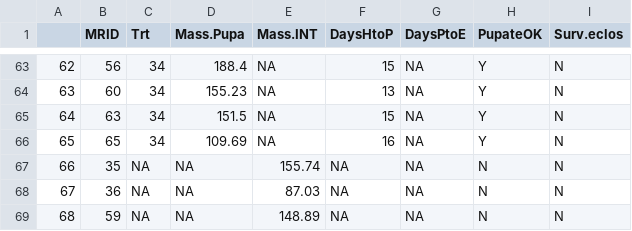
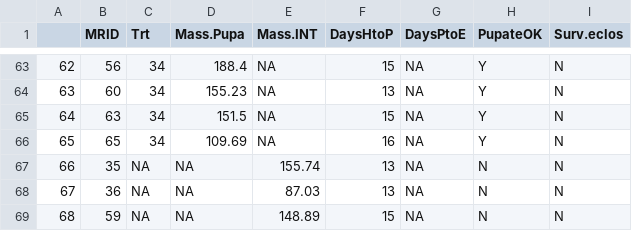
Before and after one commit to annaparker5/Pieris, a CSV file: Washington/DataWA/CleanedPupa.csv, drawn as a sheet; only a part is shown, gaps mark what is left out.

```diff
--- a/Washington/DataWA/CleanedPupa.csv
+++ b/Washington/DataWA/CleanedPupa.csv
@@ -66,4 +66,4 @@
 "65",65,34,109.69,NA,16,NA,"Y","N"
-"66",35,NA,NA,155.74,NA,NA,"N","N"
-"67",36,NA,NA,87.03,NA,NA,"N","N"
-"68",59,NA,NA,148.89,NA,NA,"N","N"
+"66",35,NA,NA,155.74,13,NA,"N","N"
+"67",36,NA,NA,87.03,13,NA,"N","N"
+"68",59,NA,NA,148.89,15,NA,"N","N"
```
Also changed, not shown: Washington/DataWA/CleanedBlock1.csv, Washington/DataWA/CleanedBlock2.csv, 4 other files.
